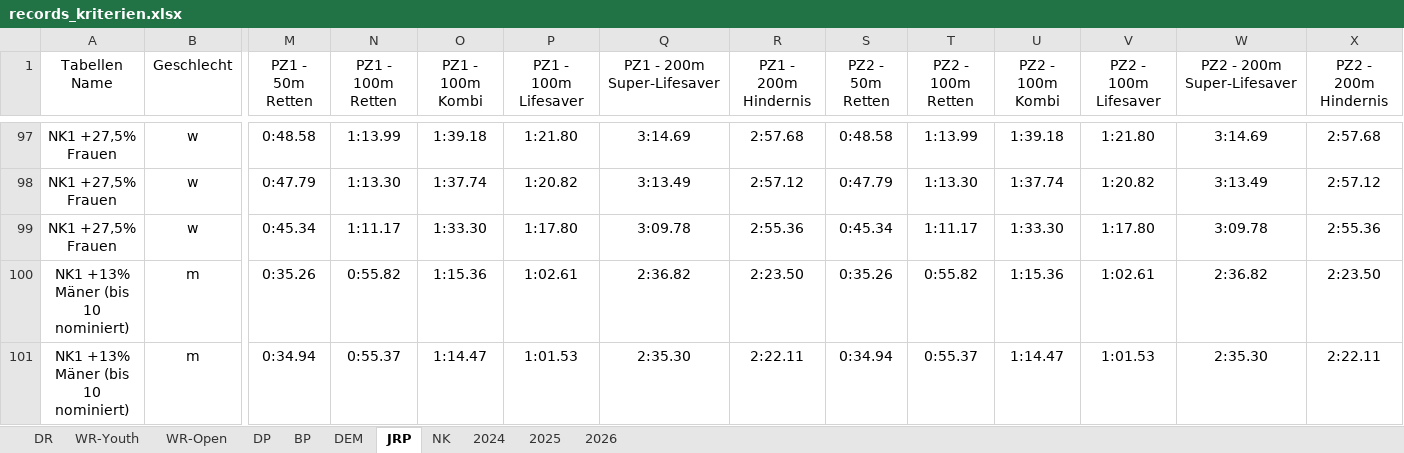
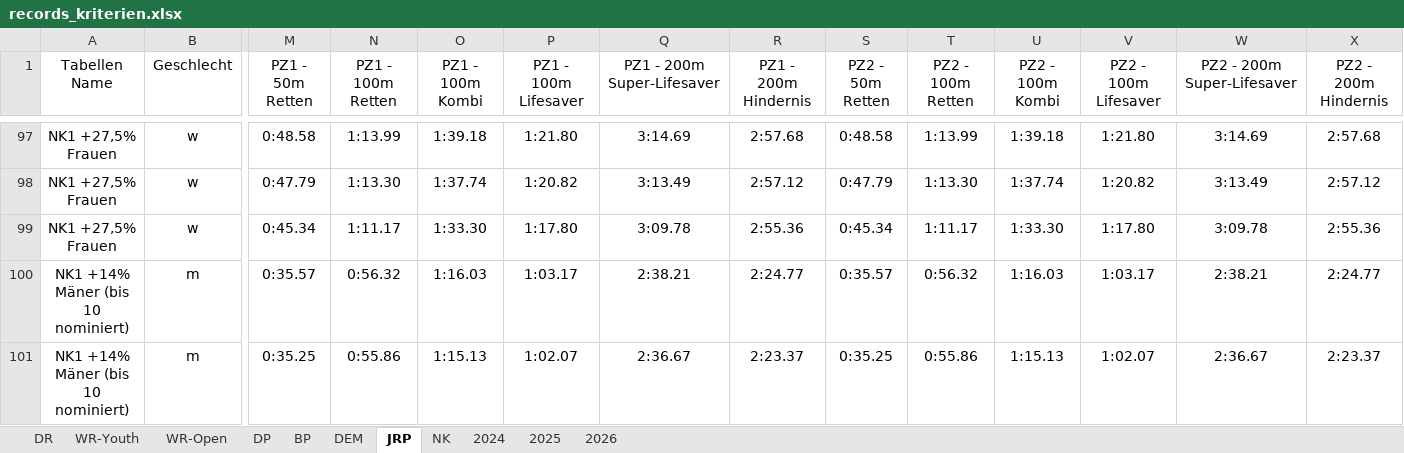
Before and after one commit to jp-gnad/Lifesaving_Baden, an Excel workbook: web/utilities/records_kriterien.xlsx, sheet JRP, drawn as a sheet; only a part is shown, gaps mark what is left out; values as stored, in another font and other column widths than the file's, no borders; charts and pictures and table styles not drawn; the diff covers the shown part only; the diff names each change by its address in the sheet, - before the commit and + after, or states it on an @@ line.

Commit message:
record krit

```diff
--- a/web/utilities/records_kriterien.xlsx (sheet JRP)
+++ b/web/utilities/records_kriterien.xlsx (sheet JRP)
-A100:A101 (Tabellen Name): NK1 +13% Mäner (bis 10 nominiert)
+A100:A101 (Tabellen Name): NK1 +14% Mäner (bis 10 nominiert)
-M100 (PZ1 - 50m Retten): 0:35.26
+M100 (PZ1 - 50m Retten): 0:35.57
-N100 (PZ1 - 100m Retten): 0:55.82
+N100 (PZ1 - 100m Retten): 0:56.32
-O100 (PZ1 - 100m Kombi): 1:15.36
+O100 (PZ1 - 100m Kombi): 1:16.03
-P100 (PZ1 - 100m Lifesaver): 1:02.61
+P100 (PZ1 - 100m Lifesaver): 1:03.17
-Q100 (PZ1 - 200m Super-Lifesaver): 2:36.82
+Q100 (PZ1 - 200m Super-Lifesaver): 2:38.21
-R100 (PZ1 - 200m Hindernis): 2:23.50
+R100 (PZ1 - 200m Hindernis): 2:24.77
-S100 (PZ2 - 50m Retten): 0:35.26
+S100 (PZ2 - 50m Retten): 0:35.57
-T100 (PZ2 - 100m Retten): 0:55.82
+T100 (PZ2 - 100m Retten): 0:56.32
-U100 (PZ2 - 100m Kombi): 1:15.36
+U100 (PZ2 - 100m Kombi): 1:16.03
-V100 (PZ2 - 100m Lifesaver): 1:02.61
+V100 (PZ2 - 100m Lifesaver): 1:03.17
-W100 (PZ2 - 200m Super-Lifesaver): 2:36.82
+W100 (PZ2 - 200m Super-Lifesaver): 2:38.21
-X100 (PZ2 - 200m Hindernis): 2:23.50
+X100 (PZ2 - 200m Hindernis): 2:24.77
-M101 (PZ1 - 50m Retten): 0:34.94
+M101 (PZ1 - 50m Retten): 0:35.25
-N101 (PZ1 - 100m Retten): 0:55.37
+N101 (PZ1 - 100m Retten): 0:55.86
-O101 (PZ1 - 100m Kombi): 1:14.47
+O101 (PZ1 - 100m Kombi): 1:15.13
-P101 (PZ1 - 100m Lifesaver): 1:01.53
+P101 (PZ1 - 100m Lifesaver): 1:02.07
-Q101 (PZ1 - 200m Super-Lifesaver): 2:35.30
+Q101 (PZ1 - 200m Super-Lifesaver): 2:36.67
-R101 (PZ1 - 200m Hindernis): 2:22.11
+R101 (PZ1 - 200m Hindernis): 2:23.37
-S101 (PZ2 - 50m Retten): 0:34.94
+S101 (PZ2 - 50m Retten): 0:35.25
-T101 (PZ2 - 100m Retten): 0:55.37
+T101 (PZ2 - 100m Retten): 0:55.86
-U101 (PZ2 - 100m Kombi): 1:14.47
+U101 (PZ2 - 100m Kombi): 1:15.13
-V101 (PZ2 - 100m Lifesaver): 1:01.53
+V101 (PZ2 - 100m Lifesaver): 1:02.07
-W101 (PZ2 - 200m Super-Lifesaver): 2:35.30
+W101 (PZ2 - 200m Super-Lifesaver): 2:36.67
-X101 (PZ2 - 200m Hindernis): 2:22.11
+X101 (PZ2 - 200m Hindernis): 2:23.37
```
Also changed, not shown: 70 edited cells elsewhere in this sheet, sheet NK, charts or pictures.
